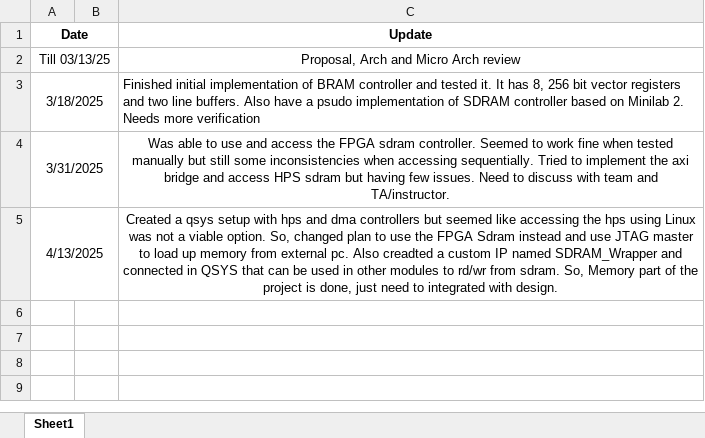
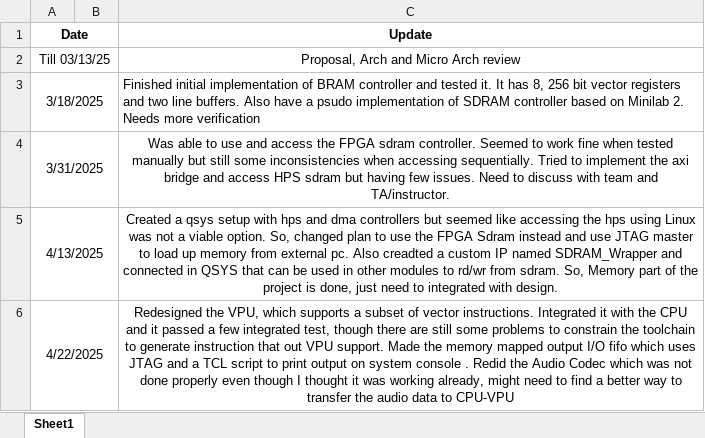
Before and after one commit to MSadmanSakib/ECE554-Team3-SpeakEasy, an Excel workbook: report/sadman.xlsx, sheet Sheet1, drawn as a sheet; values as stored, in another font and other column widths than the file's, no borders; the diff names each change by its address in the sheet, - before the commit and + after, or states it on an @@ line.

Commit message:
weekly update 4/22

```diff
--- a/report/sadman.xlsx (sheet Sheet1)
+++ b/report/sadman.xlsx (sheet Sheet1)
+row 6: 4/22/2025 |  | Redesigned the VPU, which supports a subset of vector instructions. Integrated it with the CPU and it passed a few integrated test, though there are still some problems to constrain the toolchain to generate instruction that out VPU support. Made the memory mapped output I/O fifo which uses JTAG and a TCL script to print output on system console . Redid the Audio Codec which was not done properly even though I thought it was working already, might need to find a better way to transfer the audio data to CPU-VPU
```
